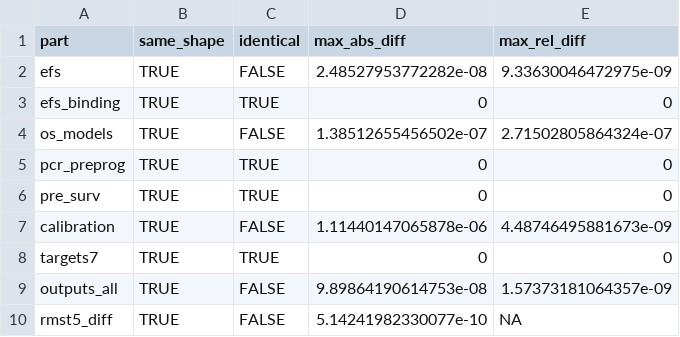
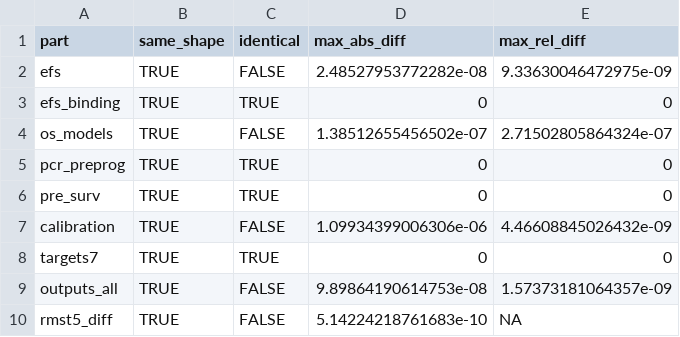
Before and after one commit to akehara1001/exercise_cea, a CSV file: output/check/bootstrap10_compare_longleaf.csv, drawn as a sheet.

```diff
--- a/output/check/bootstrap10_compare_longleaf.csv
+++ b/output/check/bootstrap10_compare_longleaf.csv
@@ -6,5 +6,5 @@
 "pre_surv",TRUE,TRUE,0,0
-"calibration",TRUE,FALSE,1.11440147065878e-06,4.48746495881673e-09
+"calibration",TRUE,FALSE,1.09934399006306e-06,4.46608845026432e-09
 "targets7",TRUE,TRUE,0,0
 "outputs_all",TRUE,FALSE,9.89864190614753e-08,1.57373181064357e-09
-"rmst5_diff",TRUE,FALSE,5.14241982330077e-10,NA
+"rmst5_diff",TRUE,FALSE,5.14224218761683e-10,NA
```
Also changed, not shown: output/phase1/bootstrap_summary.csv, 12 other files.
